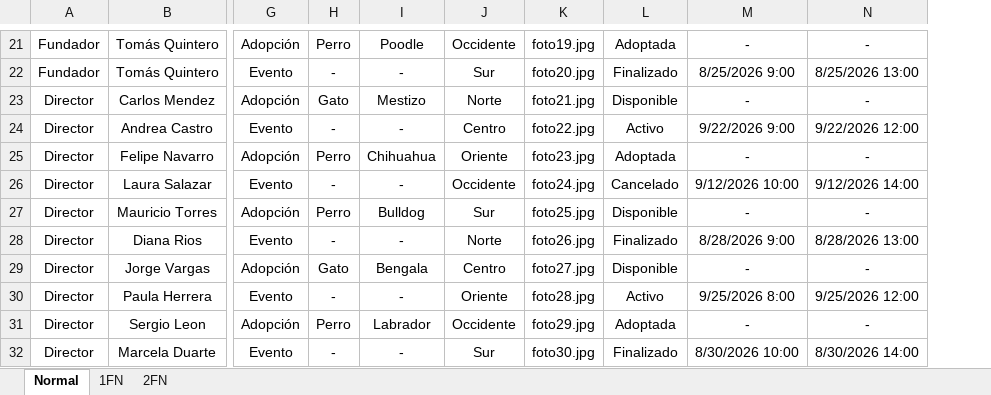
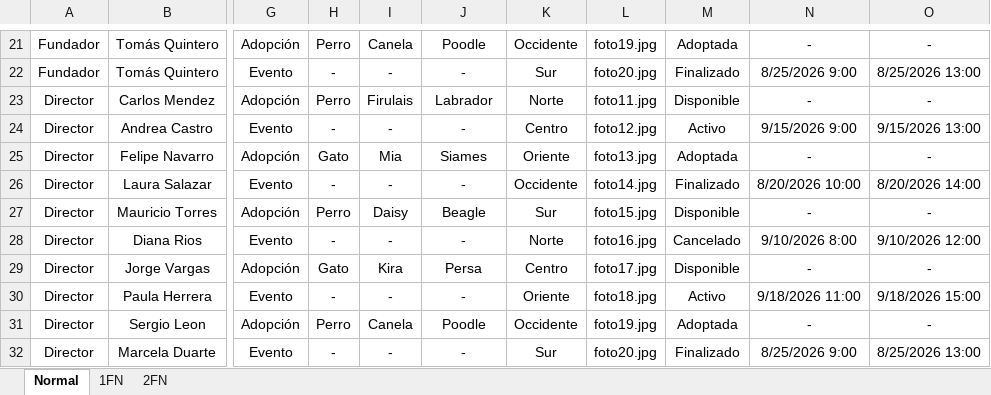
Before and after one commit to Angelcbbc/PROYECTO_ADSO_KJGA, an Excel workbook: 2.DIAGRAMAS/PPP.xlsx, sheet Normal, drawn as a sheet; only a part is shown, gaps mark what is left out; values as stored, in another font and other column widths than the file's, no borders; addresses are those after the commit; the diff covers the shown part only; the diff names each change by its address in the sheet, - before the commit and + after, or states it on an @@ line.

```diff
--- a/2.DIAGRAMAS/PPP.xlsx (sheet Normal)
+++ b/2.DIAGRAMAS/PPP.xlsx (sheet Normal)
+column I, rows 21-32: Canela | - | Firulais | - | Mia | - | Daisy | - | Kira | - | Canela | -
-H23: Gato
+H23: Perro
-J23: Mestizo
+J23: Labrador
-L23: foto21.jpg
+L23: foto11.jpg
-L24: foto22.jpg
+L24: foto12.jpg
-N24: 9/22/2026 9:00
+N24: 9/15/2026 9:00
-O24: 9/22/2026 12:00
+O24: 9/15/2026 13:00
-H25: Perro
+H25: Gato
-J25: Chihuahua
+J25: Siames
-L25: foto23.jpg
+L25: foto13.jpg
-L26: foto24.jpg
+L26: foto14.jpg
-M26: Cancelado
+M26: Finalizado
-N26: 9/12/2026 10:00
+N26: 8/20/2026 10:00
-O26: 9/12/2026 14:00
+O26: 8/20/2026 14:00
-J27: Bulldog
+J27: Beagle
-L27: foto25.jpg
+L27: foto15.jpg
-L28: foto26.jpg
+L28: foto16.jpg
-M28: Finalizado
+M28: Cancelado
-N28: 8/28/2026 9:00
+N28: 9/10/2026 8:00
-O28: 8/28/2026 13:00
+O28: 9/10/2026 12:00
-J29: Bengala
+J29: Persa
-L29: foto27.jpg
+L29: foto17.jpg
-L30: foto28.jpg
+L30: foto18.jpg
-N30: 9/25/2026 8:00
+N30: 9/18/2026 11:00
-O30: 9/25/2026 12:00
+O30: 9/18/2026 15:00
-J31: Labrador
+J31: Poodle
-L31: foto29.jpg
+L31: foto19.jpg
-L32: foto30.jpg
+L32: foto20.jpg
-N32: 8/30/2026 10:00
+N32: 8/25/2026 9:00
-O32: 8/30/2026 14:00
+O32: 8/25/2026 13:00
```
Also changed, not shown: 22 edited cells and cell formats elsewhere in this sheet, sheet 1FN, sheet 2FN.
